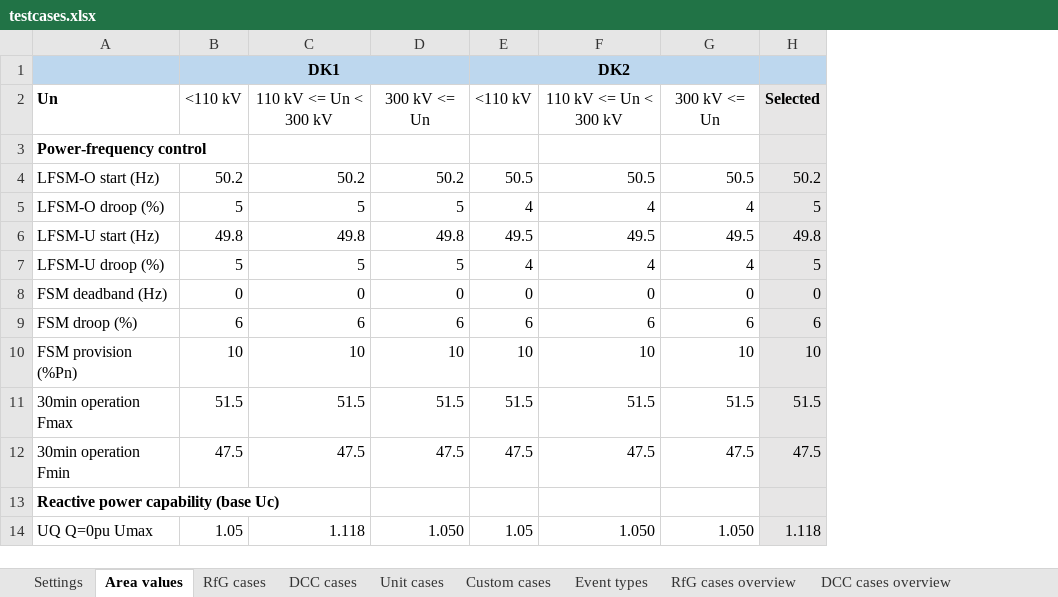
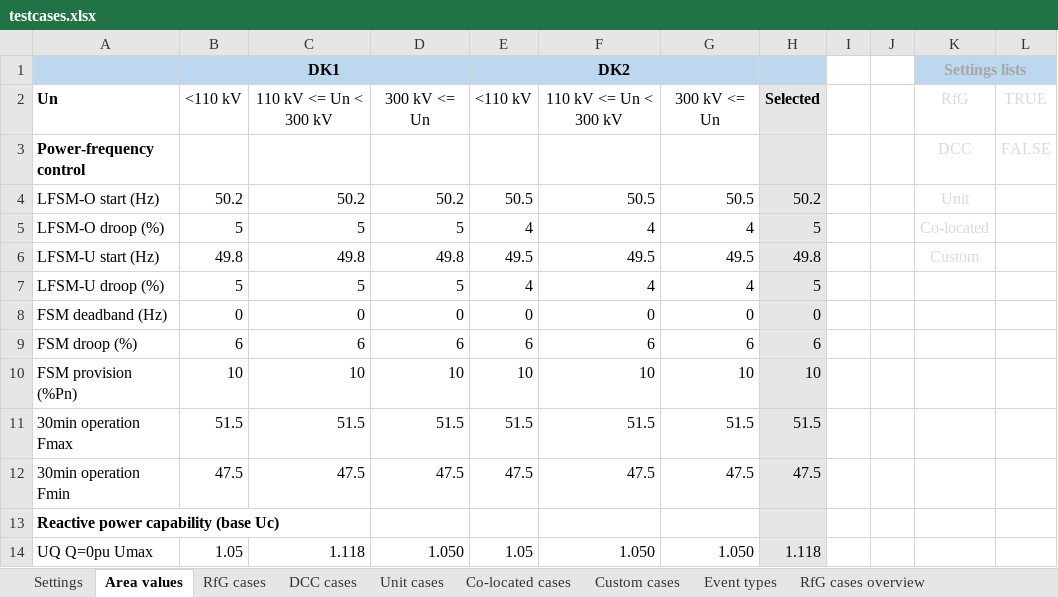
Before and after one commit to ZRPedro/MTB, an Excel workbook: testcases.xlsx, sheet Area values, drawn as a sheet; only a part is shown; values as stored, in another font and other column widths than the file's, no borders; the diff names each change by its address in the sheet, - before the commit and + after, or states it on an @@ line.

Commit message:
Update to testcases.xlsx to prepare for co-located facilities

```diff
--- a/testcases.xlsx (sheet Area values)
+++ b/testcases.xlsx (sheet Area values)
+sheet tab: Co-located cases
+column I, empty
+column J, empty
+column K, rows 1-6: Settings lists | RfG | DCC | Unit | Co-located | Custom
+column L, rows 2-3: TRUE | FALSE
```
Also changed, not shown: sheet DCC cases, sheet Unit cases, sheet DCC cases overview, sheet RfG cases overview, sheet Unit cases overview, other sheet tabs, formulas that keep their value.
